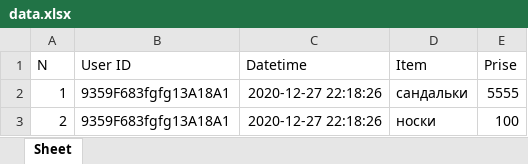
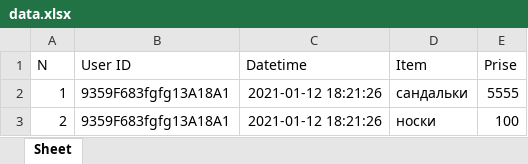
Before and after one commit to drakonorozdeniy/Programming, an Excel workbook: Lab/02/data.xlsx, sheet Sheet, drawn as a sheet; values as stored, in another font and other column widths than the file's, no borders; the diff names each change by its address in the sheet, - before the commit and + after, or states it on an @@ line.

```diff
--- a/Lab/02/data.xlsx (sheet Sheet)
+++ b/Lab/02/data.xlsx (sheet Sheet)
-C2:C3 (Datetime): 2020-12-27 22:18:26
+C2:C3 (Datetime): 2021-01-12 18:21:26
```
Also changed, not shown: 15 other files.
